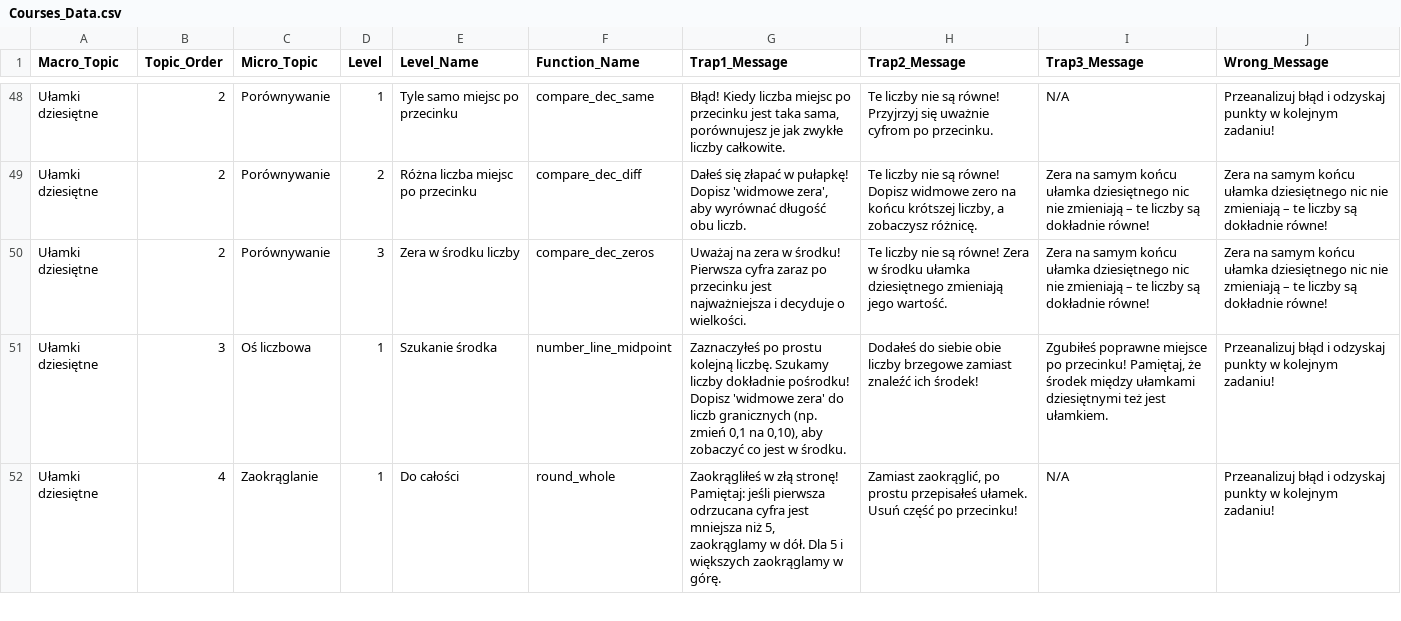
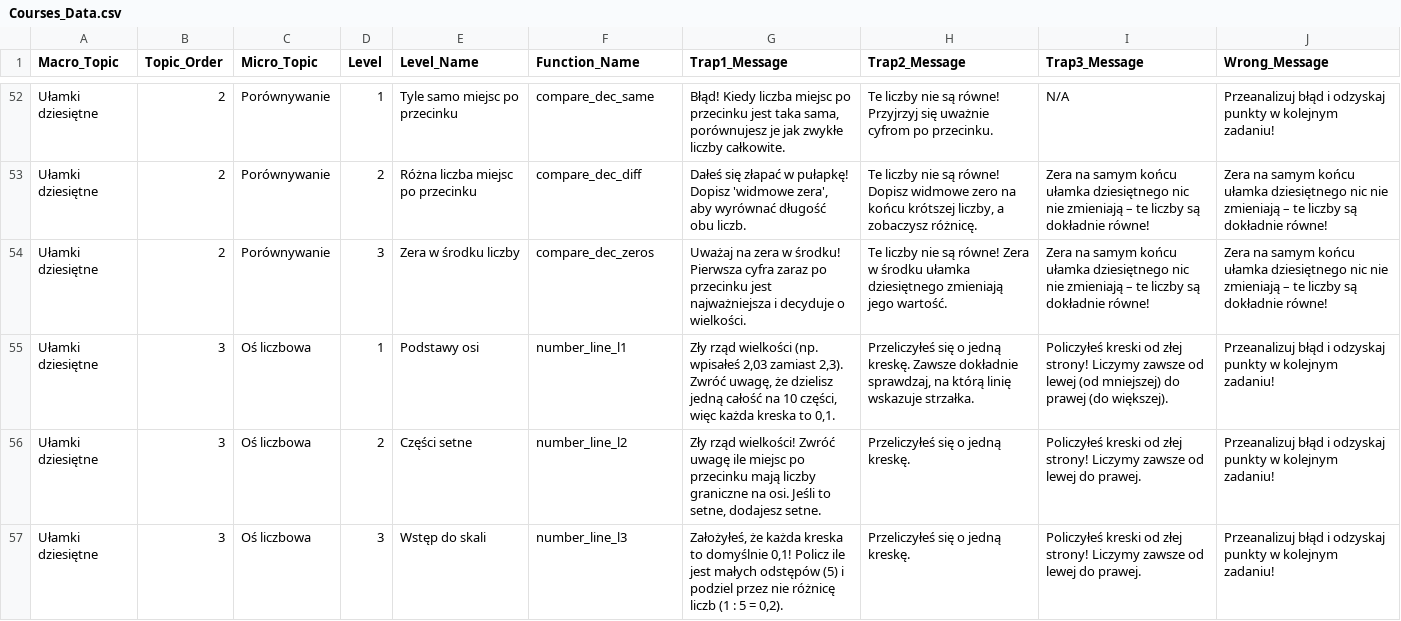
Before and after one commit to OptimisedMath/optimisedmath, a CSV file: Courses_Data.csv, drawn as a sheet; only a part is shown, gaps mark what is left out; the shorter side is filled out with more unchanged rows; the diff covers the shown part only.

Commit message:
Numer lines micro topics

```diff
--- a/Courses_Data.csv
+++ b/Courses_Data.csv
@@ -50,2 +54,4 @@ Ułamki dziesiętne;2;Porównywanie;2;Różna liczba miejsc po przecinku;compare
 Ułamki dziesiętne;2;Porównywanie;3;Zera w środku liczby;compare_dec_zeros;Uważaj na zera w środku! Pierwsza cyfra zaraz po przecinku jest najważniejsza i decyduje o wielkości.;Te liczby nie są równe! Zera w środku ułamka dziesiętnego zmieniają jego wartość.;Zera na samym końcu ułamka dziesiętnego nic nie zmieniają – te liczby są dokładnie równe!;Zera na samym końcu ułamka dziesiętnego nic nie zmieniają – te liczby są dokładnie równe!
-Ułamki dziesiętne;3;Oś liczbowa;1;Szukanie środka;number_line_midpoint;Zaznaczyłeś po prostu kolejną liczbę. Szukamy liczby dokładnie pośrodku! Dopisz 'widmowe zera' do liczb granicznych (np. zmień 0,1 na 0,10), aby zobaczyć co jest w środku.;Dodałeś do siebie obie liczby brzegowe zamiast znaleźć ich środek!;Zgubiłeś poprawne miejsce po przecinku! Pamiętaj, że środek między ułamkami dziesiętnymi też jest ułamkiem.;Przeanalizuj błąd i odzyskaj punkty w kolejnym zadaniu!
+Ułamki dziesiętne;3;Oś liczbowa;1;Podstawy osi;number_line_l1;Zły rząd wielkości (np. wpisałeś 2,03 zamiast 2,3). Zwróć uwagę, że dzielisz jedną całość na 10 części, więc każda kreska to 0,1.;Przeliczyłeś się o jedną kreskę. Zawsze dokładnie sprawdzaj, na którą linię wskazuje strzałka.;Policzyłeś kreski od złej strony! Liczymy zawsze od lewej (od mniejszej) do prawej (do większej).;Przeanalizuj błąd i odzyskaj punkty w kolejnym zadaniu!
+Ułamki dziesiętne;3;Oś liczbowa;2;Części setne;number_line_l2;Zły rząd wielkości! Zwróć uwagę ile miejsc po przecinku mają liczby graniczne na osi. Jeśli to setne, dodajesz setne.;Przeliczyłeś się o jedną kreskę.;Policzyłeś kreski od złej strony! Liczymy zawsze od lewej do prawej.;Przeanalizuj błąd i odzyskaj punkty w kolejnym zadaniu!
+Ułamki dziesiętne;3;Oś liczbowa;3;Wstęp do skali;number_line_l3;Założyłeś, że każda kreska to domyślnie 0,1! Policz ile jest małych odstępów (5) i podziel przez nie różnicę liczb (1 : 5 = 0,2).;Przeliczyłeś się o jedną kreskę.;Policzyłeś kreski od złej strony! Liczymy zawsze od lewej do prawej.;Przeanalizuj błąd i odzyskaj punkty w kolejnym zadaniu!
```
Also changed, not shown: 7 added rows and 8 edited cells elsewhere in this file, 9 other files.
